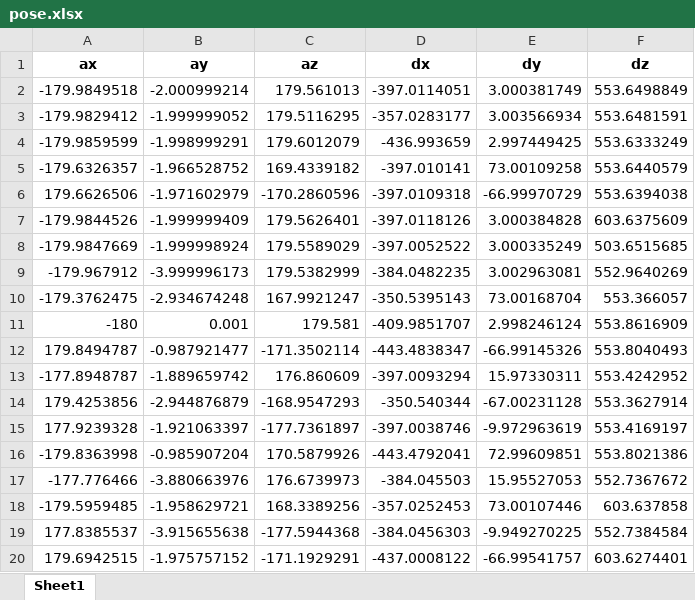
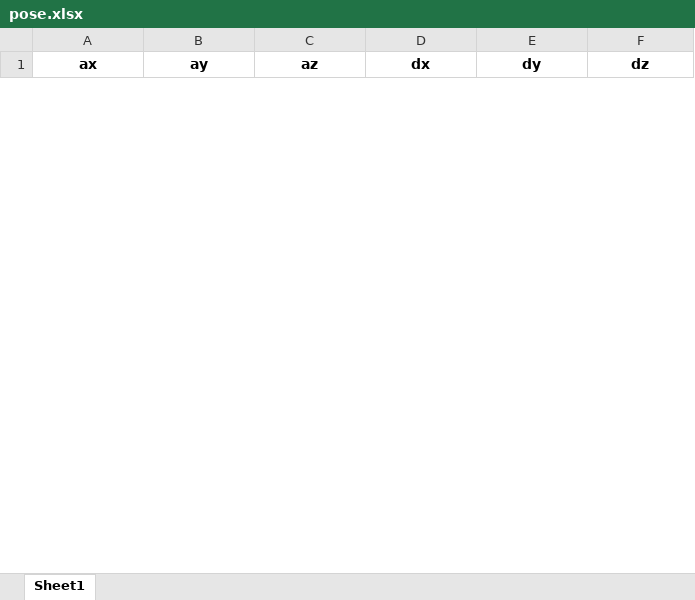
Before and after one commit to Geson12138/Hsrobot, an Excel workbook: calib/pose.xlsx, sheet Sheet1, drawn as a sheet; only a part is shown; values as stored, in another font and other column widths than the file's, no borders; removed rows and columns are numbered as before the commit, all else as after; the diff covers the shown part only; the diff names each change by its address in the sheet, - before the commit and + after, or states it on an @@ line.

```diff
--- a/calib/pose.xlsx (sheet Sheet1)
+++ b/calib/pose.xlsx (sheet Sheet1)
-row 2: -179.9849518 | -2.000999214 | 179.561013 | -397.0114051 | 3.000381749 | 553.6498849
-row 3: -179.9829412 | -1.999999052 | 179.5116295 | -357.0283177 | 3.003566934 | 553.6481591
-row 4: -179.9859599 | -1.998999291 | 179.6012079 | -436.993659 | 2.997449425 | 553.6333249
-row 5: -179.6326357 | -1.966528752 | 169.4339182 | -397.010141 | 73.00109258 | 553.6440579
-row 6: 179.6626506 | -1.971602979 | -170.2860596 | -397.0109318 | -66.99970729 | 553.6394038
-row 7: -179.9844526 | -1.999999409 | 179.5626401 | -397.0118126 | 3.000384828 | 603.6375609
-row 8: -179.9847669 | -1.999998924 | 179.5589029 | -397.0052522 | 3.000335249 | 503.6515685
-row 9: -179.967912 | -3.999996173 | 179.5382999 | -384.0482235 | 3.002963081 | 552.9640269
-row 10: -179.3762475 | -2.934674248 | 167.9921247 | -350.5395143 | 73.00168704 | 553.366057
-row 11: -180 | 0.001 | 179.581 | -409.9851707 | 2.998246124 | 553.8616909
-row 12: 179.8494787 | -0.987921477 | -171.3502114 | -443.4838347 | -66.99145326 | 553.8040493
-row 13: -177.8948787 | -1.889659742 | 176.860609 | -397.0093294 | 15.97330311 | 553.4242952
-row 14: 179.4253856 | -2.944876879 | -168.9547293 | -350.540344 | -67.00231128 | 553.3627914
-row 15: 177.9239328 | -1.921063397 | -177.7361897 | -397.0038746 | -9.972963619 | 553.4169197
-row 16: -179.8363998 | -0.985907204 | 170.5879926 | -443.4792041 | 72.99609851 | 553.8021386
-row 17: -177.776466 | -3.880663976 | 176.6739973 | -384.045503 | 15.95527053 | 552.7367672
-row 18: -179.5959485 | -1.958629721 | 168.3389256 | -357.0252453 | 73.00107446 | 603.637858
-row 19: 177.8385537 | -3.915655638 | -177.5944368 | -384.0456303 | -9.949270225 | 552.7384584
-row 20: 179.6942515 | -1.975757152 | -171.1929291 | -437.0008122 | -66.99541757 | 603.6274401
```
Also changed, not shown: 25 added rows and 11 removed rows elsewhere in this sheet, 35 other files.
